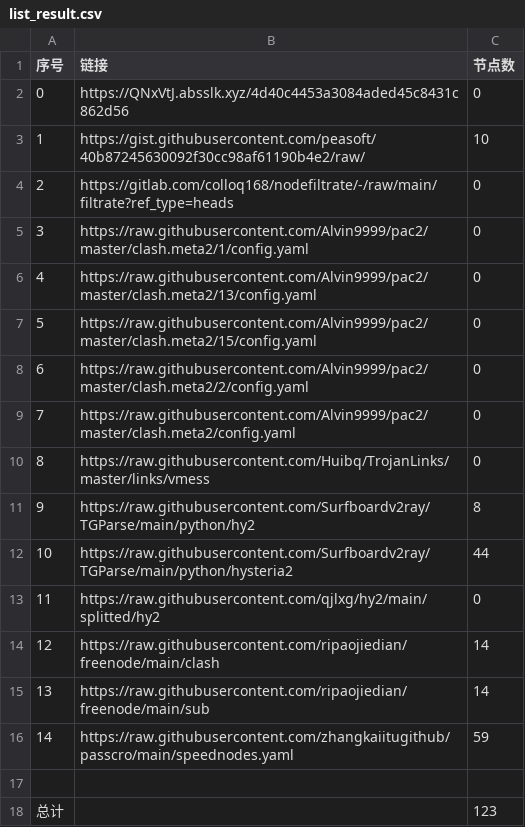
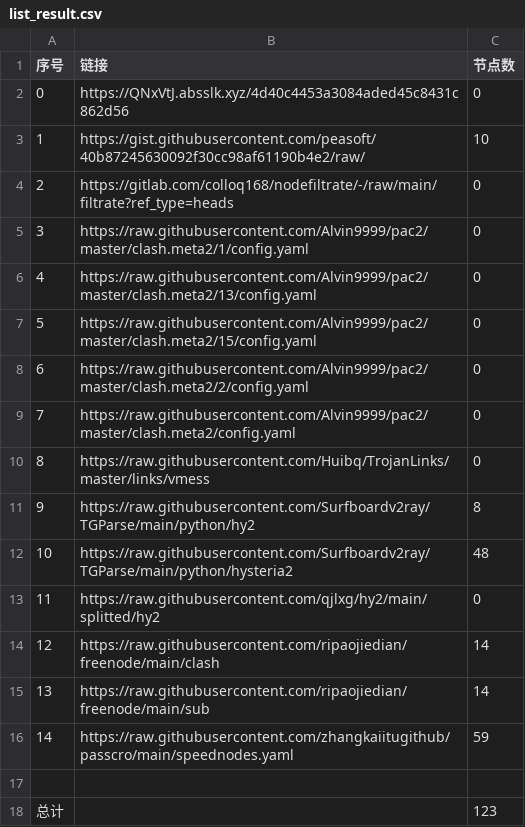
Before and after one commit to ohay5128/NoMoreWalls, a CSV file: list_result.csv, drawn as a sheet.

```diff
--- a/list_result.csv
+++ b/list_result.csv
@@ -11,3 +11,3 @@
 9,https://raw.githubusercontent.com/Surfboardv2ray/TGParse/main/python/hy2,8
-10,https://raw.githubusercontent.com/Surfboardv2ray/TGParse/main/python/hysteria2,44
+10,https://raw.githubusercontent.com/Surfboardv2ray/TGParse/main/python/hysteria2,48
 11,https://raw.githubusercontent.com/qjlxg/hy2/main/splitted/hy2,0
```
Also changed, not shown: 12 other files.
